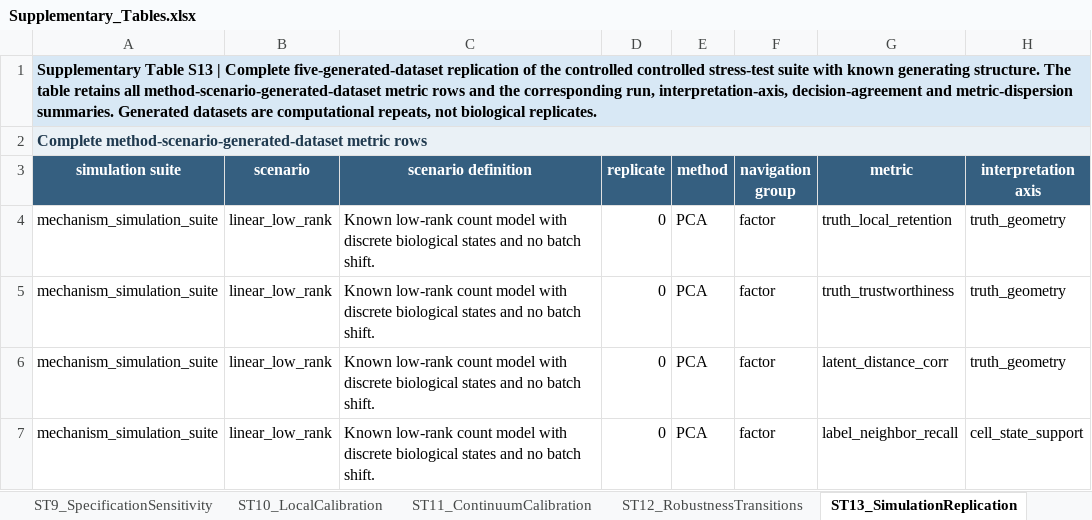
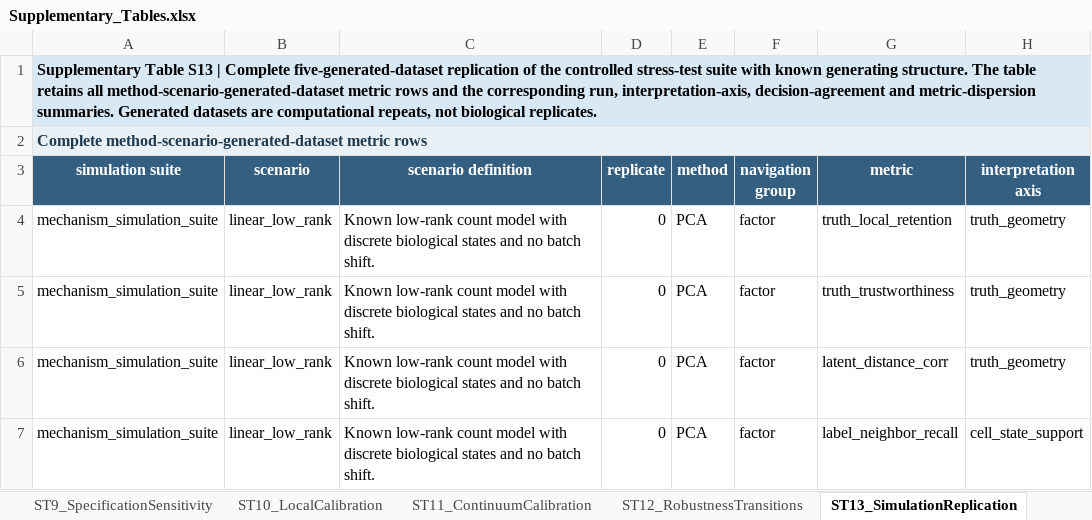
Before and after one commit to wangsaidi/single-cell-dr-mechanism-catalogue, an Excel workbook: outputs/tables/Supplementary_Tables.xlsx, sheet ST13_SimulationReplication, drawn as a sheet; only a part is shown; values as stored, in another font and other column widths than the file's, no borders; the diff names each change by its address in the sheet, - before the commit and + after, or states it on an @@ line.

Commit message:
Fix Supplementary Table S13 caption wording

```diff
--- a/outputs/tables/Supplementary_Tables.xlsx (sheet ST13_SimulationReplication)
+++ b/outputs/tables/Supplementary_Tables.xlsx (sheet ST13_SimulationReplication)
-A1 (simulation suite): …the controlled controlled stress-test suite…
+A1 (simulation suite): …the controlled stress-test suite…
```
